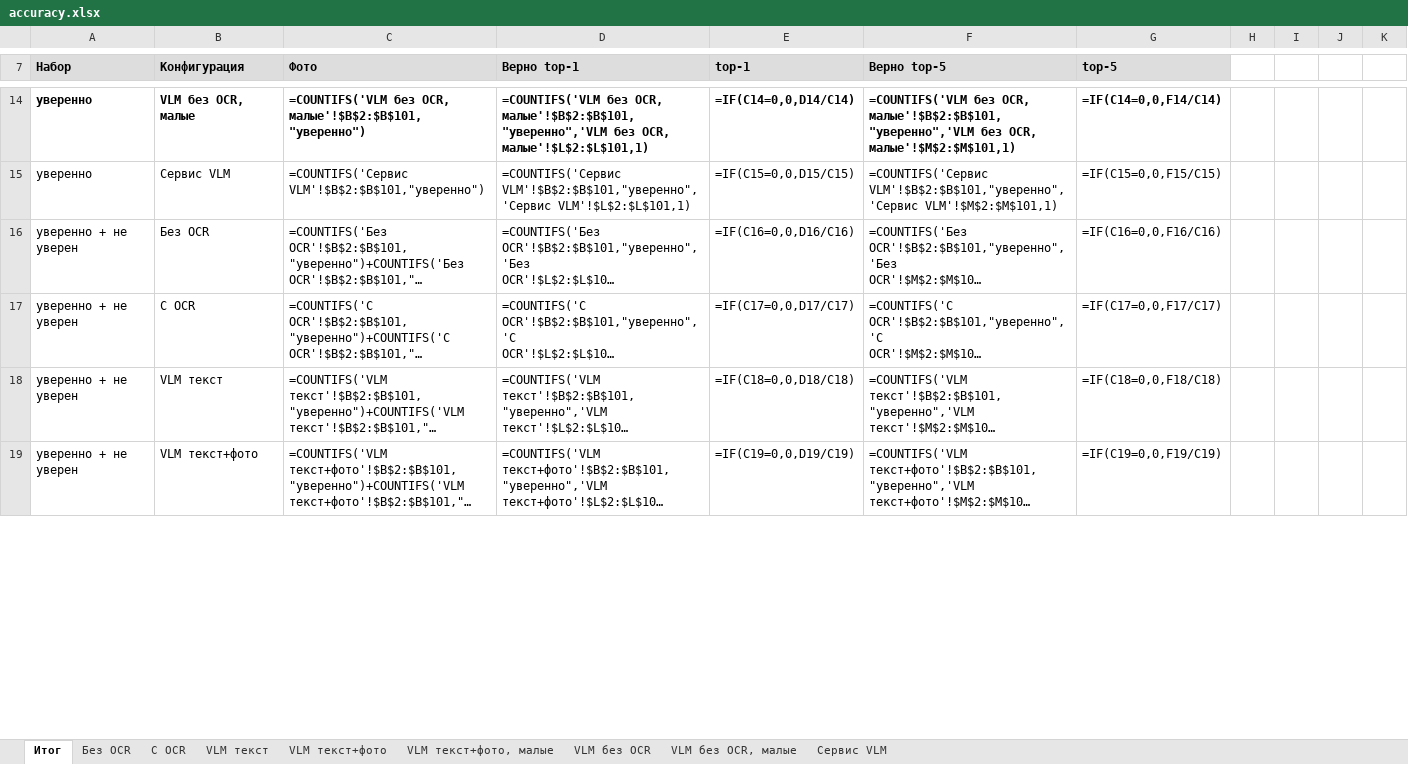
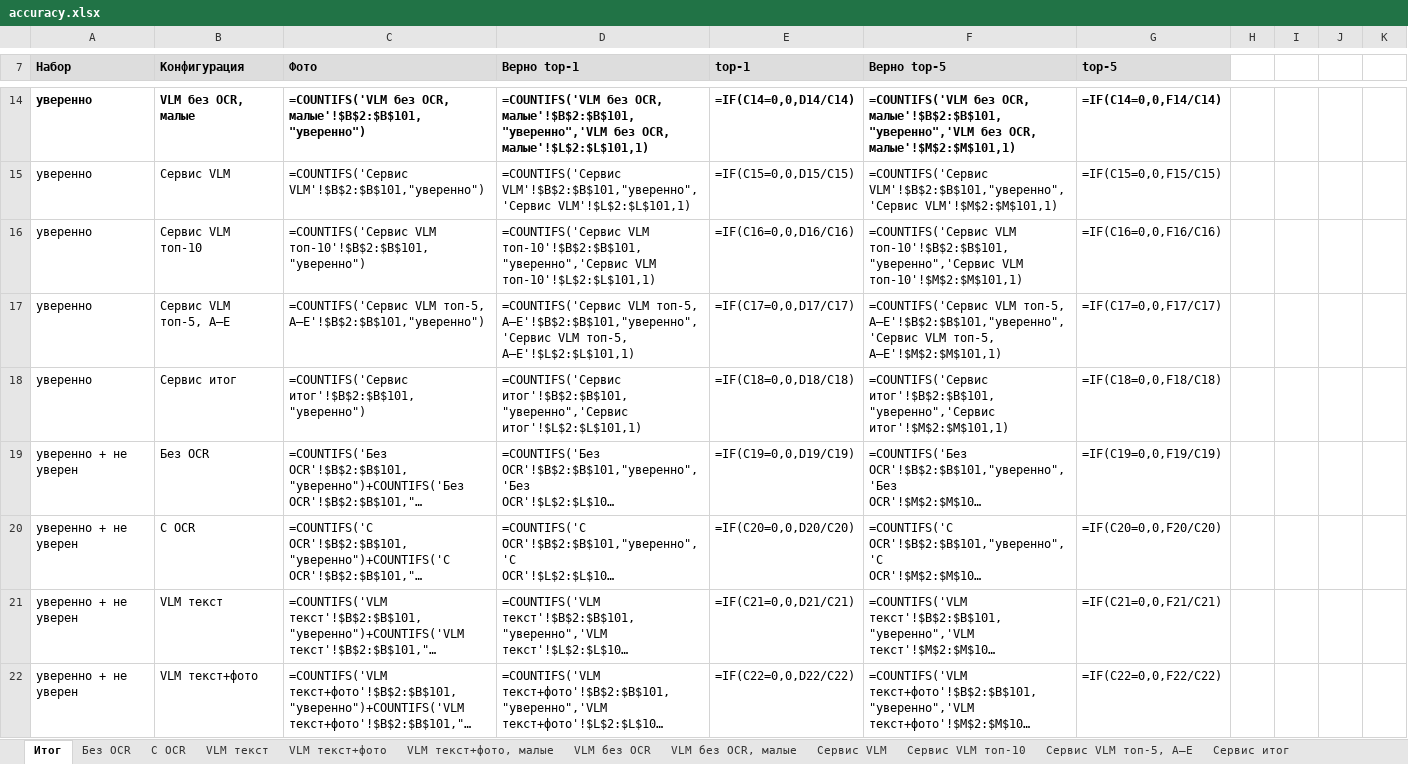
Before and after one commit to mishanyacorleone/wines, an Excel workbook: data/reports/accuracy.xlsx, sheet Итог, drawn as a sheet; only a part is shown, gaps mark what is left out; long unchanged cells end in …; values as stored, in another font and other column widths than the file's, no borders; formulas without a stored value are shown as written; addresses are those after the commit; the diff covers the shown part only; the diff names each change by its address in the sheet, - before the commit and + after, or states it on an @@ line.

```diff
--- a/data/reports/accuracy.xlsx (sheet Итог)
+++ b/data/reports/accuracy.xlsx (sheet Итог)
+sheet tab: Сервис VLM топ-10
+sheet tab: Сервис VLM топ-5, A–E
+sheet tab: Сервис итог
+row 16: уверенно | Сервис VLM топ-10 | =COUNTIFS('Сервис VLM топ-10'!$B$2:$B$101,"уверенно") | =COUNTIFS('Сервис VLM топ-10'!$B$2:$B$101,"уверенно",'Сервис VLM топ-10'!$L$2:$L$101,1) | =IF(C16=0,0,D16/C16) | =COUNTIFS('Сервис VLM топ-10'!$B$2:$B$101,"уверенно",'Сервис VLM топ-10'!$M$2:$M$101,1) | =IF(C16=0,0,F16/C16)
+row 17: уверенно | Сервис VLM топ-5, A–E | =COUNTIFS('Сервис VLM топ-5, A–E'!$B$2:$B$101,"уверенно") | =COUNTIFS('Сервис VLM топ-5, A–E'!$B$2:$B$101,"уверенно",'Сервис VLM топ-5, A–E'!$L$2:$L$101,1) | =IF(C17=0,0,D17/C17) | =COUNTIFS('Сервис VLM топ-5, A–E'!$B$2:$B$101,"уверенно",'Сервис VLM топ-5, A–E'!$M$2:$M$101,1) | =IF(C17=0,0,F17/C17)
+row 18: уверенно | Сервис итог | =COUNTIFS('Сервис итог'!$B$2:$B$101,"уверенно") | =COUNTIFS('Сервис итог'!$B$2:$B$101,"уверенно",'Сервис итог'!$L$2:$L$101,1) | =IF(C18=0,0,D18/C18) | =COUNTIFS('Сервис итог'!$B$2:$B$101,"уверенно",'Сервис итог'!$M$2:$M$101,1) | =IF(C18=0,0,F18/C18)
-E19 (top-1): =IF(C16=0,0,D16/C16)
+E19 (top-1): =IF(C19=0,0,D19/C19)
-G19 (top-5): =IF(C16=0,0,F16/C16)
+G19 (top-5): =IF(C19=0,0,F19/C19)
-E20 (top-1): =IF(C17=0,0,D17/C17)
+E20 (top-1): =IF(C20=0,0,D20/C20)
-G20 (top-5): =IF(C17=0,0,F17/C17)
+G20 (top-5): =IF(C20=0,0,F20/C20)
-E21 (top-1): =IF(C18=0,0,D18/C18)
+E21 (top-1): =IF(C21=0,0,D21/C21)
-G21 (top-5): =IF(C18=0,0,F18/C18)
+G21 (top-5): =IF(C21=0,0,F21/C21)
-E22 (top-1): =IF(C19=0,0,D19/C19)
+E22 (top-1): =IF(C22=0,0,D22/C22)
-G22 (top-5): =IF(C19=0,0,F19/C19)
+G22 (top-5): =IF(C22=0,0,F22/C22)
```
Also changed, not shown: 6 added rows and 8 edited cells elsewhere in this sheet, 40 other files.
